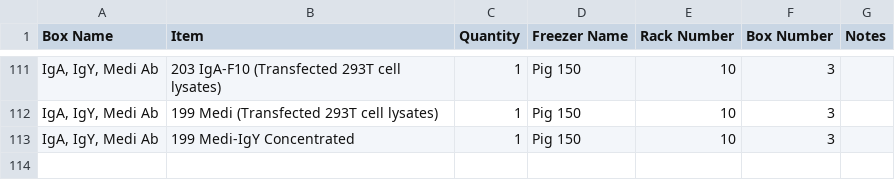
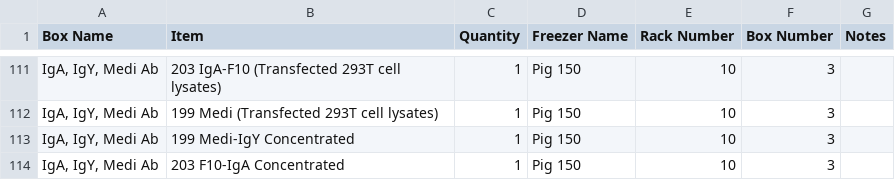
Before and after one commit to bnhenry08/inventory-app, a CSV file: inventory.csv, drawn as a sheet; only a part is shown, gaps mark what is left out; the diff names each change by its address in the sheet, - before the commit and + after, or states it on an @@ line.

Commit message:
Inventory update 2026-07-28 19:34:43.883166

```diff
--- a/inventory.csv
+++ b/inventory.csv
+row 114: IgA, IgY, Medi Ab | 203 F10-IgA Concentrated | 1 | Pig 150 | 10 | 3
```
